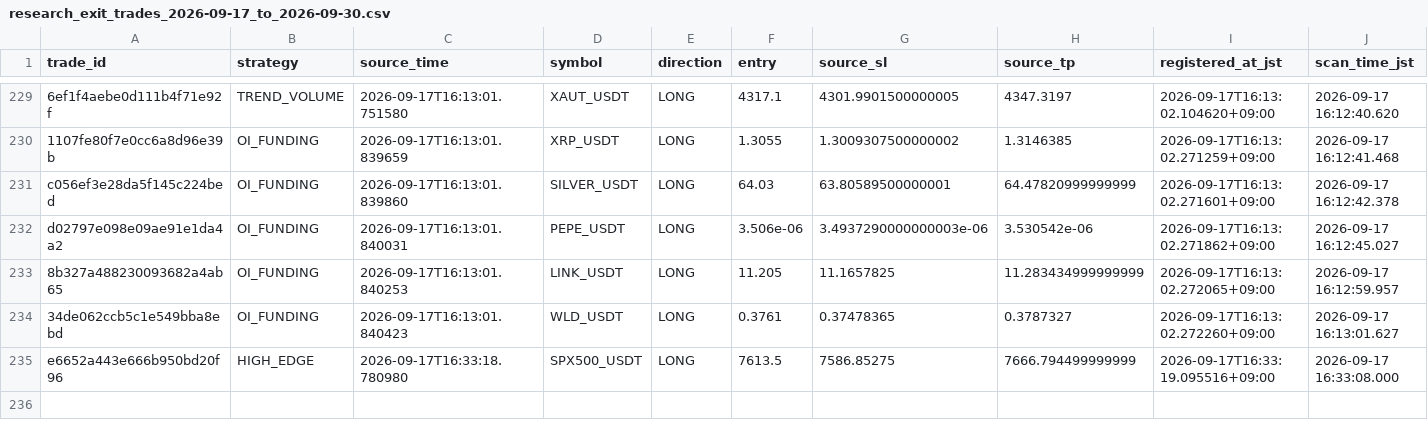
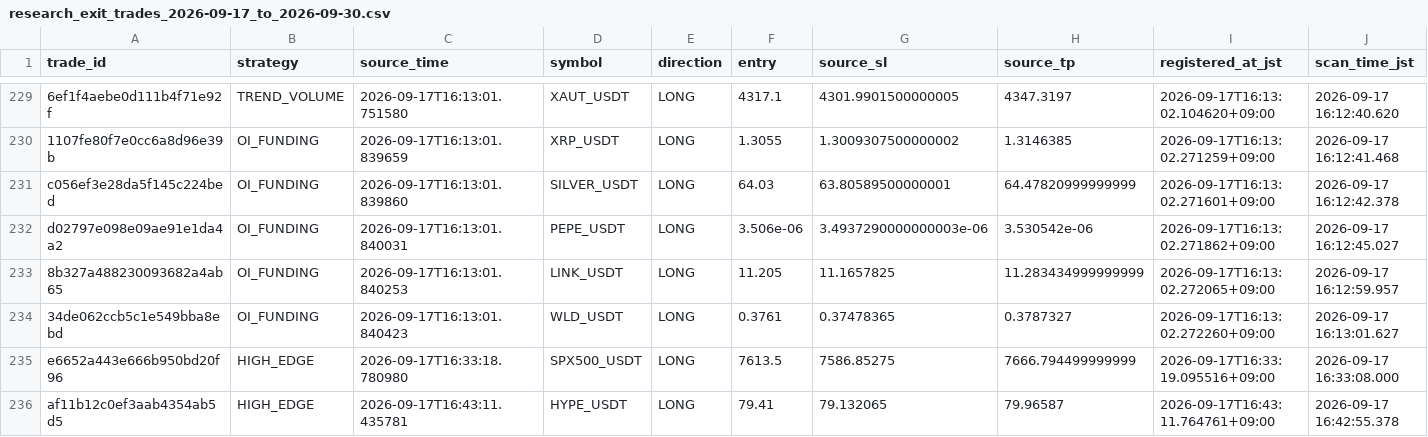
Before and after one commit to Sho-Sho122/mexc-monitor, a CSV file: research_exit_trades_2026-09-17_to_2026-09-30.csv, drawn as a sheet; only a part is shown, gaps mark what is left out; rows hold the shown columns only; the diff names each change by its address in the sheet, - before the commit and + after, or states it on an @@ line.

Commit message:
Update MEXC research state

```diff
--- a/research_exit_trades_2026-09-17_to_2026-09-30.csv
+++ b/research_exit_trades_2026-09-17_to_2026-09-30.csv
+row 236: af11b12c0ef3aab4354ab5d5 | HIGH_EDGE | 2026-09-17T16:43:11.435781 | HYPE_USDT | LONG | 79.41 | 79.132065 | 79.96587 | 2026-09-17T16:43:11.764761+09:00 | 2026-09-17 16:42:55.378
```
Also changed, not shown: 10 other files.
